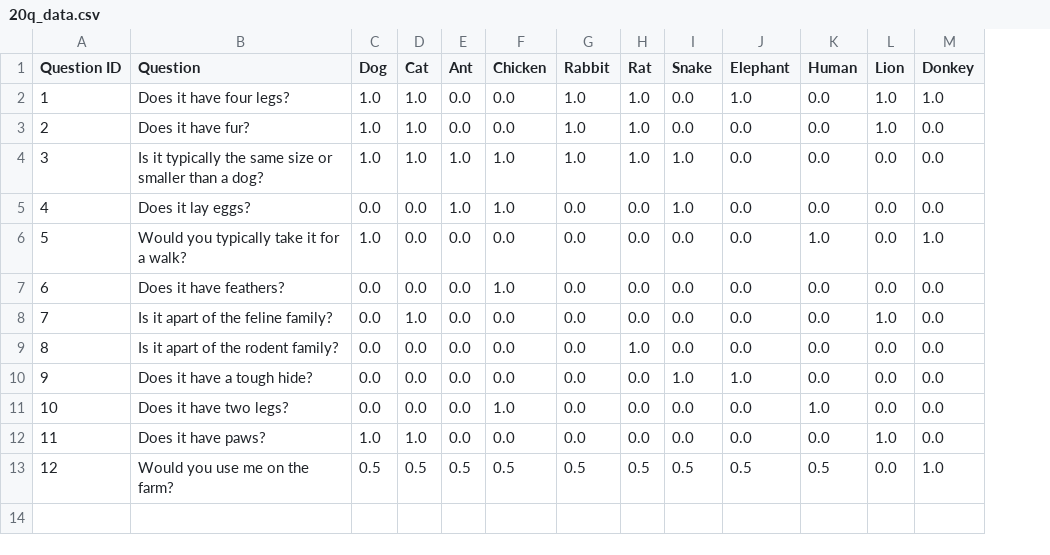
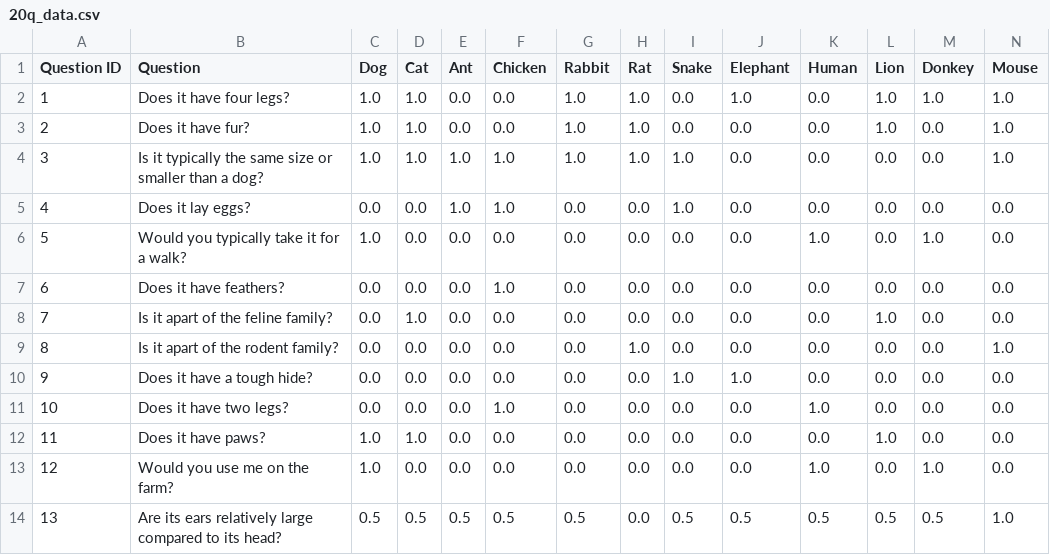
Before and after one commit to AlexWilton/20Q-against-AI, a CSV file: 20q_data.csv, drawn as a sheet; the diff names each change by its address in the sheet, - before the commit and + after, or states it on an @@ line.

Commit message:
Mouse added by playing

```diff
--- a/20q_data.csv
+++ b/20q_data.csv
+column N (Mouse), rows 2-13: 1.0 | 1.0 | 1.0 | 0.0 | 0.0 | 0.0 | 0.0 | 1.0 | 0.0 | 0.0 | 0.0 | 0.0
-C13 (Dog): 0.5
+C13 (Dog): 1.0
-D13 (Cat): 0.5
+D13 (Cat): 0.0
-E13 (Ant): 0.5
+E13 (Ant): 0.0
-F13 (Chicken): 0.5
+F13 (Chicken): 0.0
-G13 (Rabbit): 0.5
+G13 (Rabbit): 0.0
-H13 (Rat): 0.5
+H13 (Rat): 0.0
-I13 (Snake): 0.5
+I13 (Snake): 0.0
-J13 (Elephant): 0.5
+J13 (Elephant): 0.0
-K13 (Human): 0.5
+K13 (Human): 1.0
+row 14: 13 | Are its ears relatively large compared to its head? | 0.5 | 0.5 | 0.5 | 0.5 | 0.5 | 0.0 | 0.5 | 0.5 | 0.5 | 0.5 | 0.5 | 1.0
```
Also changed, not shown: conceptOutputTable.csv.
